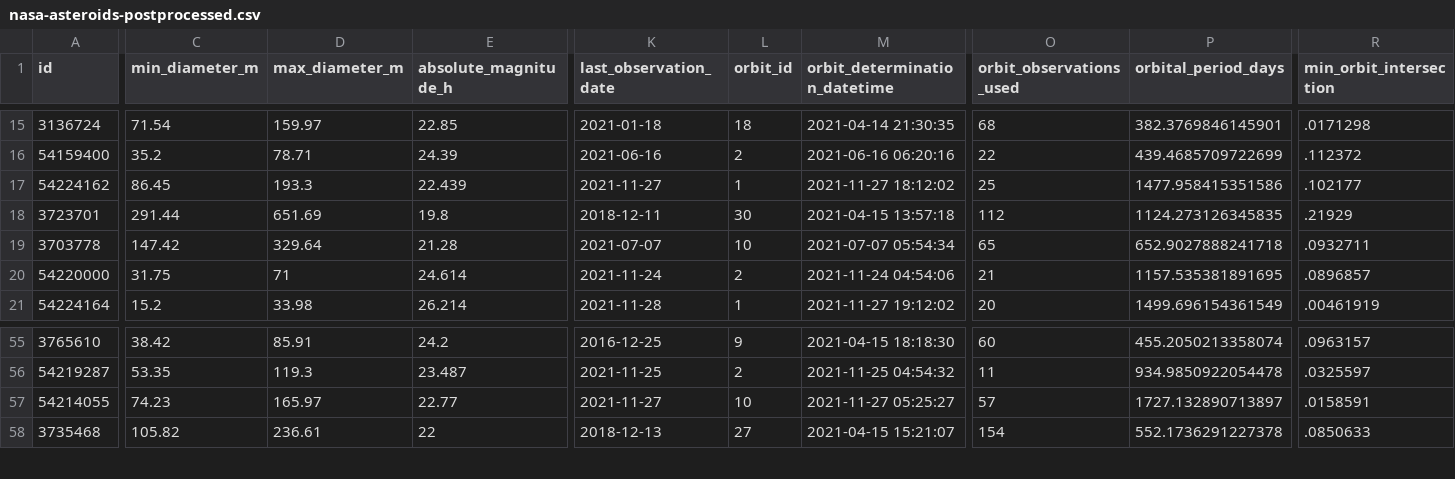
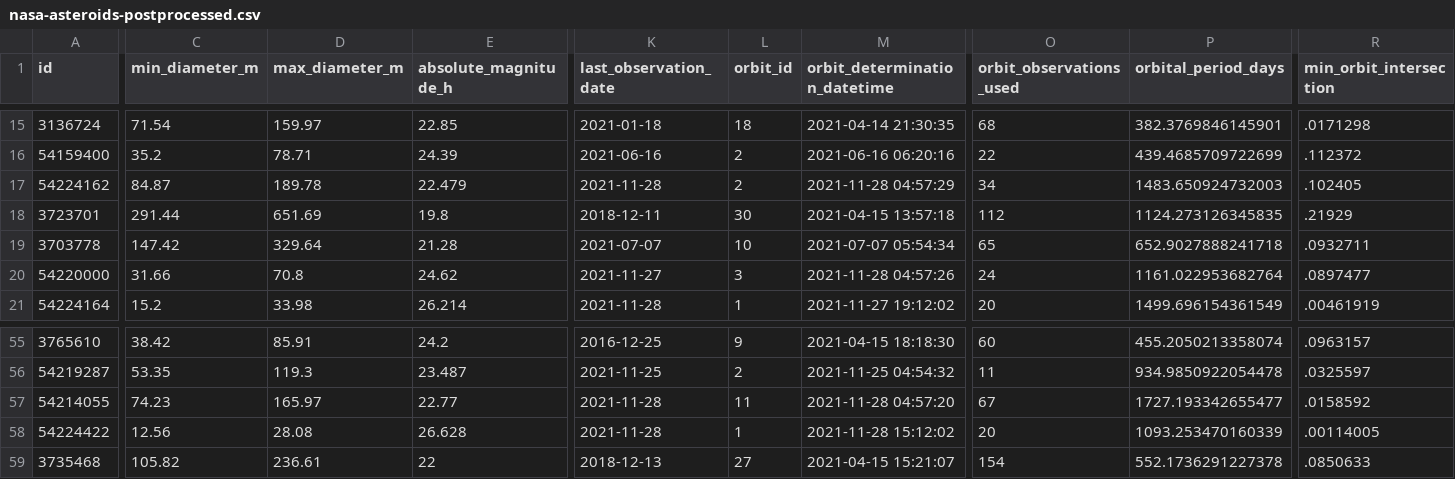
Before and after one commit to nsgrantham/nasa-asteroids, a CSV file: nasa-asteroids-postprocessed.csv, drawn as a sheet; only a part is shown, gaps mark what is left out; rows hold the shown columns only; the diff covers the shown part only; the diff names each change by its address in the sheet, - before the commit and + after, or states it on an @@ line.

Commit message:
Flat: latest data (2021-11-29T14:09:10.144Z) {   "date": "2021-11-29T14:09:10.144Z",   "files": [     {       "name": "nasa-asteroids-postprocessed.csv",       "deltaBytes": 203,       "source": "https://api.nasa.gov/neo/rest/v1/feed?api_key=DEMO_KEY&detailed=true"     }   ] }

```diff
--- a/nasa-asteroids-postprocessed.csv
+++ b/nasa-asteroids-postprocessed.csv
-C17 (min_diameter_m): 86.45
+C17 (min_diameter_m): 84.87
-D17 (max_diameter_m): 193.3
+D17 (max_diameter_m): 189.78
-E17 (absolute_magnitude_h): 22.439
+E17 (absolute_magnitude_h): 22.479
-K17 (last_observation_date): 2021-11-27
+K17 (last_observation_date): 2021-11-28
-L17 (orbit_id): 1
+L17 (orbit_id): 2
-M17 (orbit_determination_datetime): 2021-11-27 18:12:02
+M17 (orbit_determination_datetime): 2021-11-28 04:57:29
-O17 (orbit_observations_used): 25
+O17 (orbit_observations_used): 34
-P17 (orbital_period_days): 1477.958415351586
+P17 (orbital_period_days): 1483.650924732003
-R17 (min_orbit_intersection): .102177
+R17 (min_orbit_intersection): .102405
-C20 (min_diameter_m): 31.75
+C20 (min_diameter_m): 31.66
-D20 (max_diameter_m): 71
+D20 (max_diameter_m): 70.8
-E20 (absolute_magnitude_h): 24.614
+E20 (absolute_magnitude_h): 24.62
-K20 (last_observation_date): 2021-11-24
+K20 (last_observation_date): 2021-11-27
-L20 (orbit_id): 2
+L20 (orbit_id): 3
-M20 (orbit_determination_datetime): 2021-11-24 04:54:06
+M20 (orbit_determination_datetime): 2021-11-28 04:57:26
-O20 (orbit_observations_used): 21
+O20 (orbit_observations_used): 24
-P20 (orbital_period_days): 1157.535381891695
+P20 (orbital_period_days): 1161.022953682764
-R20 (min_orbit_intersection): .0896857
+R20 (min_orbit_intersection): .0897477
-K57 (last_observation_date): 2021-11-27
+K57 (last_observation_date): 2021-11-28
-L57 (orbit_id): 10
+L57 (orbit_id): 11
-M57 (orbit_determination_datetime): 2021-11-27 05:25:27
+M57 (orbit_determination_datetime): 2021-11-28 04:57:20
-O57 (orbit_observations_used): 57
+O57 (orbit_observations_used): 67
-P57 (orbital_period_days): 1727.132890713897
+P57 (orbital_period_days): 1727.193342655477
-R57 (min_orbit_intersection): .0158591
+R57 (min_orbit_intersection): .0158592
+row 58: 54224422 | 12.56 | 28.08 | 26.628 | 2021-11-28 | 1 | 2021-11-28 15:12:02 | 20 | 1093.253470160339 | .00114005
```
Also changed, not shown: 103 edited cells elsewhere in this file.
